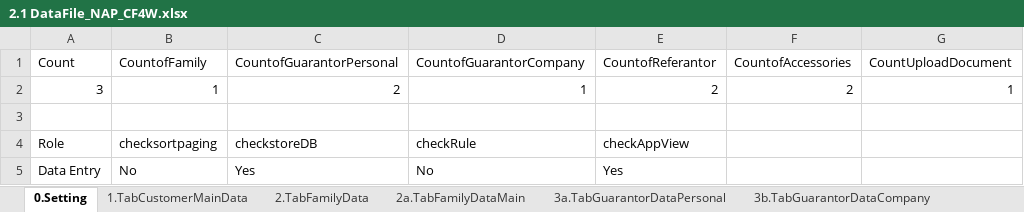
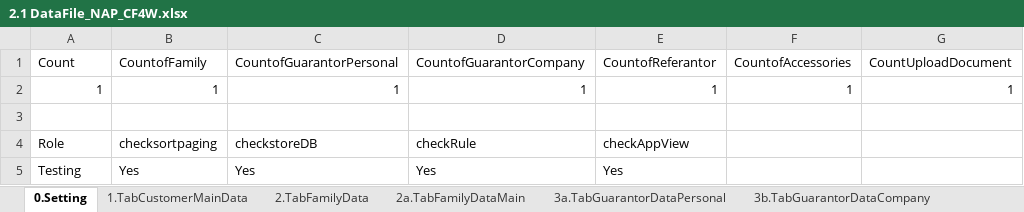
Before and after one commit to qcadins/DemoWorkflow, an Excel workbook: Excel/2.1 DataFile_NAP_CF4W.xlsx, sheet 0.Setting, drawn as a sheet; values as stored, in another font and other column widths than the file's, no borders; removed rows and columns are numbered as before the commit, all else as after; the diff names each change by its address in the sheet, - before the commit and + after, or states it on an @@ line.

```diff
--- a/Excel/2.1 DataFile_NAP_CF4W.xlsx (sheet 0.Setting)
+++ b/Excel/2.1 DataFile_NAP_CF4W.xlsx (sheet 0.Setting)
-row 2: 3 | 1 | 2 | 1 | 2 | 2 | 1
+row 2: 1 | 1 | 1 | 1 | 1 | 1 | 1
-row 5: Data Entry | No | Yes | No | Yes
+row 5: Testing | Yes | Yes | Yes | Yes
```
Also changed, not shown: sheet 2.TabFamilyData, sheet 1.TabCustomerMainData, sheet 5.TabReferantorData, sheet 3a.TabGuarantorDataPersonal, sheet 7.TabAssetData, sheet 15.CustomerDataCompletion, 10 more sheets, formulas that keep their value, 1 other file.
